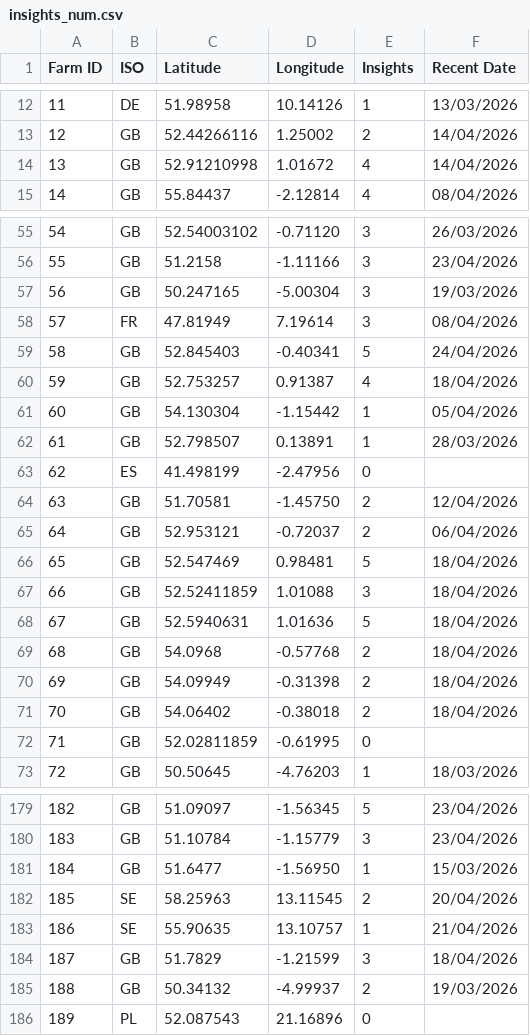
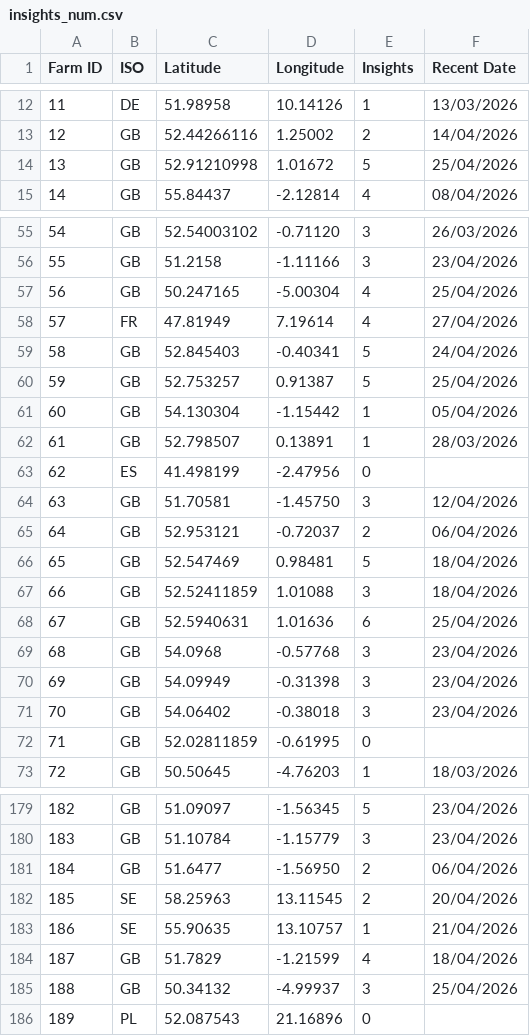
Before and after one commit to PeterMessium/KMZGenerator, a CSV file: insights_num.csv, drawn as a sheet; only a part is shown, gaps mark what is left out; the diff covers the shown part only.

Commit message:
Add files via upload

```diff
--- a/insights_num.csv
+++ b/insights_num.csv
@@ -13,3 +13,3 @@ Farm ID,ISO,Latitude,Longitude,Insights,Recent Date
 12,GB,52.44266116,1.25002,2,14/04/2026
-13,GB,52.91210998,1.01672,4,14/04/2026
+13,GB,52.91210998,1.01672,5,25/04/2026
 14,GB,55.84437,-2.12814,4,08/04/2026
@@ -56,6 +56,6 @@ Farm ID,ISO,Latitude,Longitude,Insights,Recent Date
 55,GB,51.2158,-1.11166,3,23/04/2026
-56,GB,50.247165,-5.00304,3,19/03/2026
-57,FR,47.81949,7.19614,3,08/04/2026
+56,GB,50.247165,-5.00304,4,25/04/2026
+57,FR,47.81949,7.19614,4,27/04/2026
 58,GB,52.845403,-0.40341,5,24/04/2026
-59,GB,52.753257,0.91387,4,18/04/2026
+59,GB,52.753257,0.91387,5,25/04/2026
 60,GB,54.130304,-1.15442,1,05/04/2026
@@ -63,3 +63,3 @@ Farm ID,ISO,Latitude,Longitude,Insights,Recent Date
 62,ES,41.498199,-2.47956,0,
-63,GB,51.70581,-1.45750,2,12/04/2026
+63,GB,51.70581,-1.45750,3,12/04/2026
 64,GB,52.953121,-0.72037,2,06/04/2026
@@ -67,6 +67,6 @@ Farm ID,ISO,Latitude,Longitude,Insights,Recent Date
 66,GB,52.52411859,1.01088,3,18/04/2026
-67,GB,52.5940631,1.01636,5,18/04/2026
-68,GB,54.0968,-0.57768,2,18/04/2026
-69,GB,54.09949,-0.31398,2,18/04/2026
-70,GB,54.06402,-0.38018,2,18/04/2026
+67,GB,52.5940631,1.01636,6,25/04/2026
+68,GB,54.0968,-0.57768,3,23/04/2026
+69,GB,54.09949,-0.31398,3,23/04/2026
+70,GB,54.06402,-0.38018,3,23/04/2026
 71,GB,52.02811859,-0.61995,0,
@@ -180,7 +180,7 @@ Farm ID,ISO,Latitude,Longitude,Insights,Recent Date
 183,GB,51.10784,-1.15779,3,23/04/2026
-184,GB,51.6477,-1.56950,1,15/03/2026
+184,GB,51.6477,-1.56950,2,06/04/2026
 185,SE,58.25963,13.11545,2,20/04/2026
 186,SE,55.90635,13.10757,1,21/04/2026
-187,GB,51.7829,-1.21599,3,18/04/2026
-188,GB,50.34132,-4.99937,2,19/03/2026
+187,GB,51.7829,-1.21599,4,18/04/2026
+188,GB,50.34132,-4.99937,3,25/04/2026
 189,PL,52.087543,21.16896,0,
```
Also changed, not shown: 26 edited cells elsewhere in this file.
